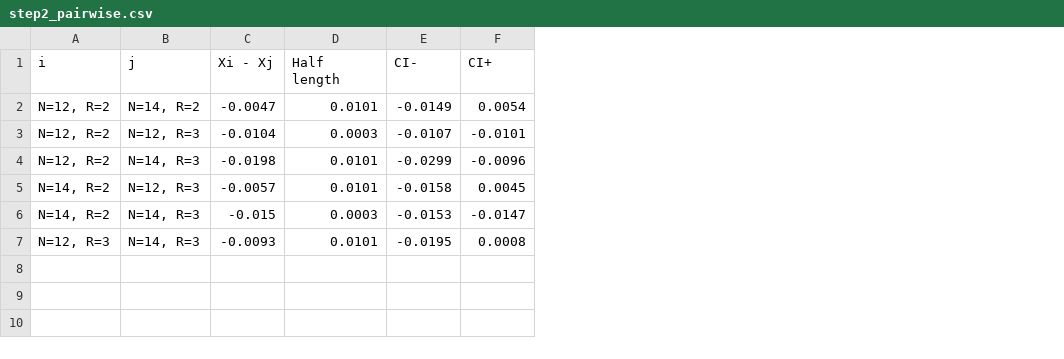
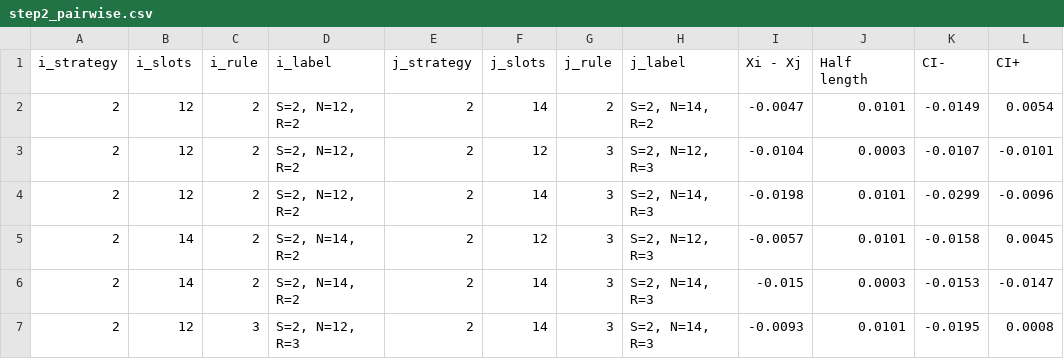
Before and after one commit to liekevanhaverbeke/simulationfinal, a CSV file: python-code/comparative_output/step2_pairwise.csv, drawn as a sheet; only a part is shown; removed rows and columns are numbered as before the commit, all else as after; the diff names each change by its address in the sheet, - before the commit and + after, or states it on an @@ line.

```diff
--- a/python-code/comparative_output/step2_pairwise.csv
+++ b/python-code/comparative_output/step2_pairwise.csv
-column A (i), rows 2-7: N=12, R=2 | N=12, R=2 | N=12, R=2 | N=14, R=2 | N=14, R=2 | N=12, R=3
-column B (j), rows 2-7: N=14, R=2 | N=12, R=3 | N=14, R=3 | N=12, R=3 | N=14, R=3 | N=14, R=3
+column A (i_strategy), rows 2-7: all 2
+column B (i_slots), rows 2-7: 12 | 12 | 12 | 14 | 14 | 12
+column C (i_rule), rows 2-7: 2 | 2 | 2 | 2 | 2 | 3
+column D (i_label), rows 2-7: S=2, N=12, R=2 | S=2, N=12, R=2 | S=2, N=12, R=2 | S=2, N=14, R=2 | S=2, N=14, R=2 | S=2, N=12, R=3
+column E (j_strategy), rows 2-7: all 2
+column F (j_slots), rows 2-7: 14 | 12 | 14 | 12 | 14 | 14
+column G (j_rule), rows 2-7: 2 | 3 | 3 | 3 | 3 | 3
+column H (j_label), rows 2-7: S=2, N=14, R=2 | S=2, N=12, R=3 | S=2, N=14, R=3 | S=2, N=12, R=3 | S=2, N=14, R=3 | S=2, N=14, R=3
```
Also changed, not shown: python-code/comparative_output/step1_vs_base.csv, 3 other files.
